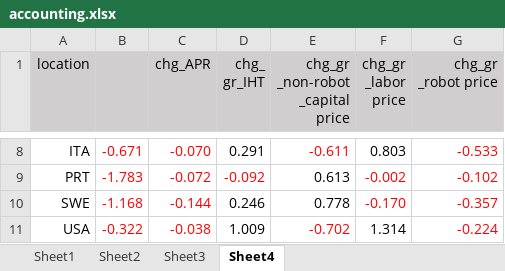
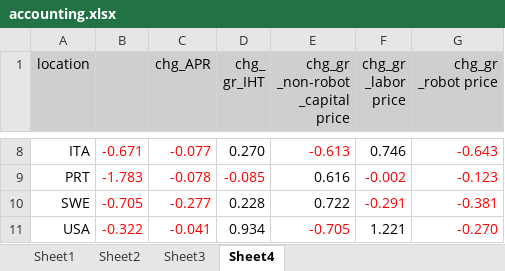
Before and after one commit to jayjeo/public, an Excel workbook: Laborshare/accounting.xlsx, sheet Sheet4, drawn as a sheet; only a part is shown, gaps mark what is left out; values as stored, in another font and other column widths than the file's, no borders; charts and pictures not drawn; the diff covers the shown part only; the diff names each change by its address in the sheet, - before the commit and + after, or states it on an @@ line.

```diff
--- a/Laborshare/accounting.xlsx (sheet Sheet4)
+++ b/Laborshare/accounting.xlsx (sheet Sheet4)
-C8 (chg_APR): -0.070
+C8 (chg_APR): -0.077
-D8 (chg_ gr_IHT): 0.291
+D8 (chg_ gr_IHT): 0.270
-E8 (chg_gr _non-robot _capital price): -0.611
+E8 (chg_gr _non-robot _capital price): -0.613
-F8 (chg_gr _labor price): 0.803
+F8 (chg_gr _labor price): 0.746
-G8 (chg_gr _robot price): -0.533
+G8 (chg_gr _robot price): -0.643
-C9 (chg_APR): -0.072
+C9 (chg_APR): -0.078
-D9 (chg_ gr_IHT): -0.092
+D9 (chg_ gr_IHT): -0.085
-E9 (chg_gr _non-robot _capital price): 0.613
+E9 (chg_gr _non-robot _capital price): 0.616
-G9 (chg_gr _robot price): -0.102
+G9 (chg_gr _robot price): -0.123
-B10: -1.168
+B10: -0.705
-C10 (chg_APR): -0.144
+C10 (chg_APR): -0.277
-D10 (chg_ gr_IHT): 0.246
+D10 (chg_ gr_IHT): 0.228
-E10 (chg_gr _non-robot _capital price): 0.778
+E10 (chg_gr _non-robot _capital price): 0.722
-F10 (chg_gr _labor price): -0.170
+F10 (chg_gr _labor price): -0.291
-G10 (chg_gr _robot price): -0.357
+G10 (chg_gr _robot price): -0.381
-C11 (chg_APR): -0.038
+C11 (chg_APR): -0.041
-D11 (chg_ gr_IHT): 1.009
+D11 (chg_ gr_IHT): 0.934
-E11 (chg_gr _non-robot _capital price): -0.702
+E11 (chg_gr _non-robot _capital price): -0.705
-F11 (chg_gr _labor price): 1.314
+F11 (chg_gr _labor price): 1.221
-G11 (chg_gr _robot price): -0.224
+G11 (chg_gr _robot price): -0.270
```
Also changed, not shown: 31 edited cells elsewhere in this sheet, sheet Sheet2, sheet Sheet1, sheet Sheet3, charts or pictures.
